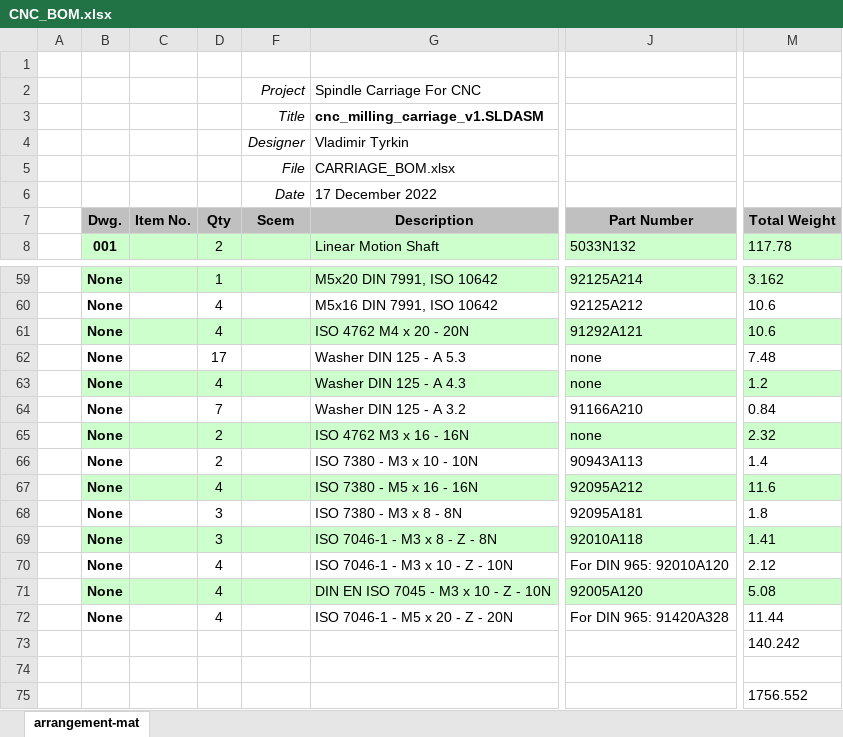
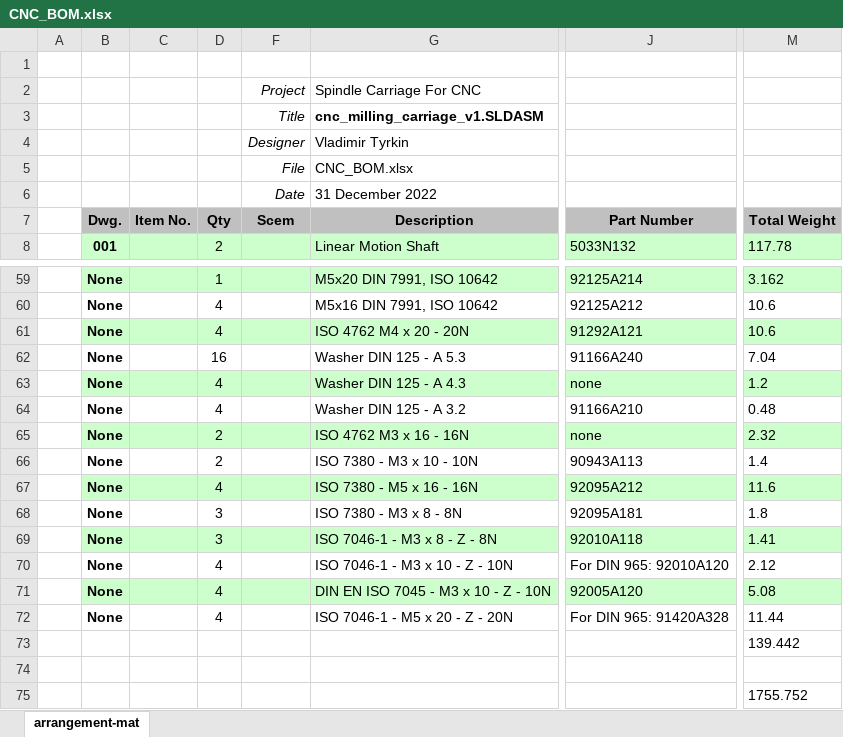
Before and after one commit to veresvr/LaserCNCMachine, an Excel workbook: Drawings/CNC_BOM.xlsx, sheet arrangement-mat, drawn as a sheet; only a part is shown, gaps mark what is left out; values as stored, in another font and other column widths than the file's, no borders; charts and pictures not drawn; the diff names each change by its address in the sheet, - before the commit and + after, or states it on an @@ line.

```diff
--- a/Drawings/CNC_BOM.xlsx (sheet arrangement-mat)
+++ b/Drawings/CNC_BOM.xlsx (sheet arrangement-mat)
-G5 (Description): CARRIAGE_BOM.xlsx
+G5 (Description): CNC_BOM.xlsx
-G6 (Description): 17 December 2022
+G6 (Description): 31 December 2022
-D62 (Qty): 17
+D62 (Qty): 16
-J62 (Part Number): none
+J62 (Part Number): 91166A240
-M62 (Total Weight): 7.48
+M62 (Total Weight): 7.04
-D64 (Qty): 7
+D64 (Qty): 4
-M64 (Total Weight): 0.84
+M64 (Total Weight): 0.48
-M73 (Total Weight): 140.242
+M73 (Total Weight): 139.442
-M75 (Total Weight): 1756.552
+M75 (Total Weight): 1755.752
```
Also changed, not shown: 18 other files.
